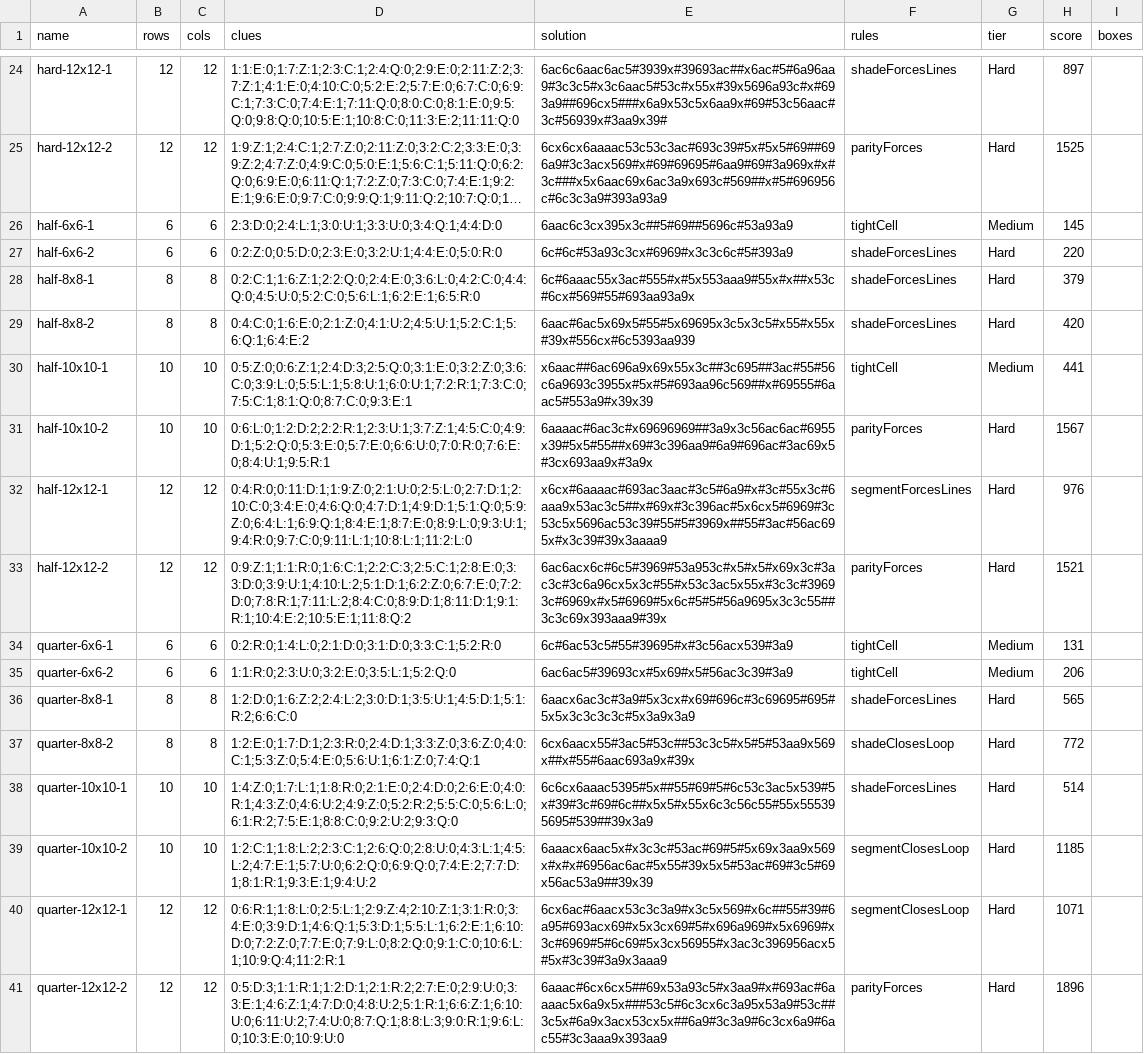
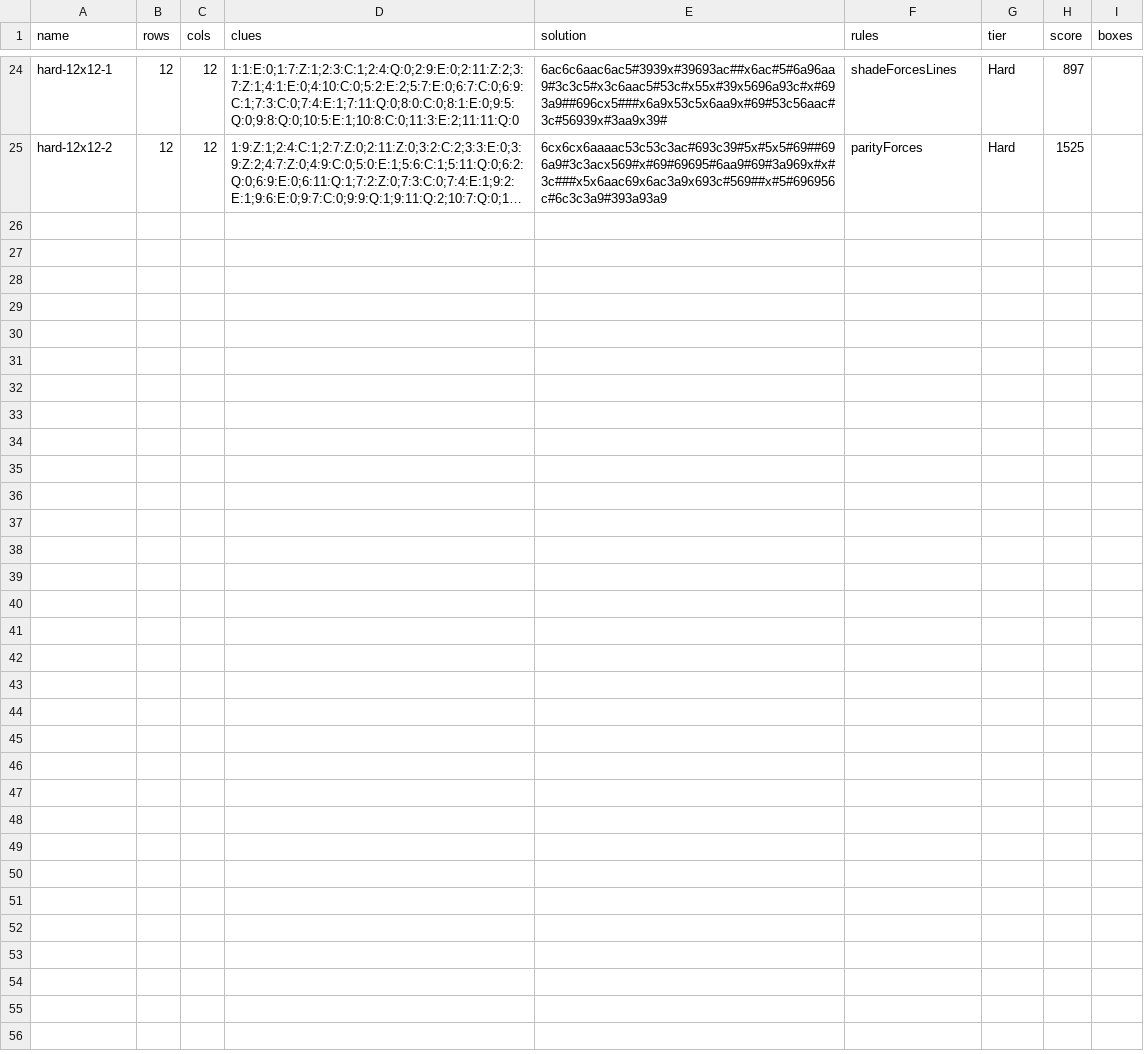
Before and after one commit to JoshMermel/yajilin, a CSV file: data/diagonal-all.csv (was data/diagonal-corpus.csv), drawn as a sheet; only a part is shown, gaps mark what is left out; long unchanged cells end in …; the diff names each change by its address in the sheet, - before the commit and + after, or states it on an @@ line.

```diff
--- a/data/diagonal-corpus.csv
+++ b/data/diagonal-all.csv
-row 26: half-6x6-1 | 6 | 6 | 2:3:D:0;2:4:L:1;3:0:U:1;3:3:U:0;3:4:Q:1;4:4:D:0 | 6aac6c3cx395x3c##5#69##5696c#53a93a9 | tightCell | Medium | 145
-row 27: half-6x6-2 | 6 | 6 | 0:2:Z:0;0:5:D:0;2:3:E:0;3:2:U:1;4:4:E:0;5:0:R:0 | 6c#6c#53a93c3cx#6969#x3c3c6c#5#393a9 | shadeForcesLines | Hard | 220
-row 28: half-8x8-1 | 8 | 8 | 0:2:C:1;1:6:Z:1;2:2:Q:0;2:4:E:0;3:6:L:0;4:2:C:0;4:4:Q:0;4:5:U:0;5:2:C:0;5:6:L:1;6:2:E:1;6:5:R:0 | 6c#6aaac55x3ac#555#x#5x553aaa9#55x#x##x53c#6cx#569#55#693aa93a9x | shadeForcesLines | Hard | 379
-row 29: half-8x8-2 | 8 | 8 | 0:4:C:0;1:6:E:0;2:1:Z:0;4:1:U:2;4:5:U:1;5:2:C:1;5:6:Q:1;6:4:E:2 | 6aac#6ac5x69x5#55#5x69695x3c5x3c5#x55#x55x#39x#556cx#6c5393aa939 | shadeForcesLines | Hard | 420
-row 30: half-10x10-1 | 10 | 10 | 0:5:Z:0;0:6:Z:1;2:4:D:3;2:5:Q:0;3:1:E:0;3:2:Z:0;3:6:C:0;3:9:L:0;5:5:L:1;5:8:U:1;6:0:U:1;7:2:R:1;7:3:C:0;7:5:C:1;8:1:Q:0;8:7:C:0;9:3:E:1 | x6aac##6ac696a9x69x55x3c##3c695##3ac#55#56c6a9693c3955x#5x#5#693aa96c569##x#69555#6aac5#553a9#x39x39 | tightCell | Medium | 441
-row 31: half-10x10-2 | 10 | 10 | 0:6:L:0;1:2:D:2;2:2:R:1;2:3:U:1;3:7:Z:1;4:5:C:0;4:9:D:1;5:2:Q:0;5:3:E:0;5:7:E:0;6:6:U:0;7:0:R:0;7:6:E:0;8:4:U:1;9:5:R:1 | 6aaaac#6ac3c#x69696969##3a9x3c56ac6ac#6955x39#5x5#55##x69#3c396aa9#6a9#696ac#3ac69x5#3cx693aa9x#3a9x | parityForces | Hard | 1567
-row 32: half-12x12-1 | 12 | 12 | 0:4:R:0;0:11:D:1;1:9:Z:0;2:1:U:0;2:5:L:0;2:7:D:1;2:10:C:0;3:4:E:0;4:6:Q:0;4:7:D:1;4:9:D:1;5:1:Q:0;5:9:Z:0;6:4:L:1;6:9:Q:1;8:4:E:1;8:7:E:0;8:9:L:0;9:3:U:1;9:4:R:0;9:7:C:0;9:11:L:1;10:8:L:1;11:2:L:0 | x6cx#6aaaac#693ac3aac#3c5#6a9#x#3c#55x3c#6aaa9x53ac3c5##x#69x#3c396ac#5x6cx5#6969#3c53c5x5696ac53c39#55#5#3969x##55#3ac#56ac695x#x3c39#39x3aaaa9 | segmentForcesLines | Hard | 976
-row 33: half-12x12-2 | 12 | 12 | 0:9:Z:1;1:1:R:0;1:6:C:1;2:2:C:3;2:5:C:1;2:8:E:0;3:3:D:0;3:9:U:1;4:10:L:2;5:1:D:1;6:2:Z:0;6:7:E:0;7:2:D:0;7:8:R:1;7:11:L:2;8:4:C:0;8:9:D:1;8:11:D:1;9:1:R:1;10:4:E:2;10:5:E:1;11:8:Q:2 | 6ac6acx6c#6c5#3969#53a953c#x5#x5#x69x3c#3ac3c#3c6a96cx5x3c#55#x53c3ac5x55x#3c3c#39693c#6969x#x5#6969#5x6c#5#5#56a9695x3c3c55##3c3c69x393aaa9#39x | parityForces | Hard | 1521
-row 34: quarter-6x6-1 | 6 | 6 | 0:2:R:0;1:4:L:0;2:1:D:0;3:1:D:0;3:3:C:1;5:2:R:0 | 6c#6ac53c5#55#39695#x#3c56acx539#3a9 | tightCell | Medium | 131
-row 35: quarter-6x6-2 | 6 | 6 | 1:1:R:0;2:3:U:0;3:2:E:0;3:5:L:1;5:2:Q:0 | 6ac6ac5#39693cx#5x69#x5#56ac3c39#3a9 | tightCell | Medium | 206
-row 36: quarter-8x8-1 | 8 | 8 | 1:2:D:0;1:6:Z:2;2:4:L:2;3:0:D:1;3:5:U:1;4:5:D:1;5:1:R:2;6:6:C:0 | 6aacx6ac3c#3a9#5x3cx#x69#696c#3c69695#695#5x5x3c3c3c3c#5x3a9x3a9 | shadeForcesLines | Hard | 565
-row 37: quarter-8x8-2 | 8 | 8 | 1:2:E:0;1:7:D:1;2:3:R:0;2:4:D:1;3:3:Z:0;3:6:Z:0;4:0:C:1;5:3:Z:0;5:4:E:0;5:6:U:1;6:1:Z:0;7:4:Q:1 | 6cx6aacx55#3ac5#53c##53c3c5#x5#5#53aa9x569x##x#55#6aac693a9x#39x | shadeClosesLoop | Hard | 772
-row 38: quarter-10x10-1 | 10 | 10 | 1:4:Z:0;1:7:L:1;1:8:R:0;2:1:E:0;2:4:D:0;2:6:E:0;4:0:R:1;4:3:Z:0;4:6:U:2;4:9:Z:0;5:2:R:2;5:5:C:0;5:6:L:0;6:1:R:2;7:5:E:1;8:8:C:0;9:2:U:2;9:3:Q:0 | 6c6cx6aaac5395#5x##55#69#5#6c53c3ac5x539#5x#39#3c#69#6c##x5x5#x55x6c3c56c55#55x555395695#539##39x3a9 | shadeForcesLines | Hard | 514
-row 39: quarter-10x10-2 | 10 | 10 | 1:2:C:1;1:8:L:2;2:3:C:1;2:6:Q:0;2:8:U:0;4:3:L:1;4:5:L:2;4:7:E:1;5:7:U:0;6:2:Q:0;6:9:Q:0;7:4:E:2;7:7:D:1;8:1:R:1;9:3:E:1;9:4:U:2 | 6aaacx6aac5x#x3c3c#53ac#69#5#5x69x3aa9x569x#x#x#6956ac6ac#5x55#39x5x5#53ac#69#3c5#69x56ac53a9##39x39 | segmentClosesLoop | Hard | 1185
-row 40: quarter-12x12-1 | 12 | 12 | 0:6:R:1;1:8:L:0;2:5:L:1;2:9:Z:4;2:10:Z:1;3:1:R:0;3:4:E:0;3:9:D:1;4:6:Q:1;5:3:D:1;5:5:L:1;6:2:E:1;6:10:D:0;7:2:Z:0;7:7:E:0;7:9:L:0;8:2:Q:0;9:1:C:0;10:6:L:1;10:9:Q:4;11:2:R:1 | 6cx6ac#6aacx53c3c3a9#x3c5x569#x6c##55#39#6a95#693acx69#x5x3cx69#5#x696a969#x5x6969#x3c#6969#5#6c69#5x3cx56955#x3ac3c396956acx5#5x#3c39#3a9x3aaa9 | segmentClosesLoop | Hard | 1071
-row 41: quarter-12x12-2 | 12 | 12 | 0:5:D:3;1:1:R:1;1:2:D:1;2:1:R:2;2:7:E:0;2:9:U:0;3:3:E:1;4:6:Z:1;4:7:D:0;4:8:U:2;5:1:R:1;6:6:Z:1;6:10:U:0;6:11:U:2;7:4:U:0;8:7:Q:1;8:8:L:3;9:0:R:1;9:6:L:0;10:3:E:0;10:9:U:0 | 6aaac#6cx6cx5##69x53a93c5#x3aa9#x#693ac#6aaaac5x6a9x5x###53c5#6c3cx6c3a95x53a9#53c##3c5x#6a9x3acx53cx5x##6a9#3c3a9#6c3cx6a9#6ac55#3c3aaa9x393aa9 | parityForces | Hard | 1896
```
Also changed, not shown: 11 other files.
